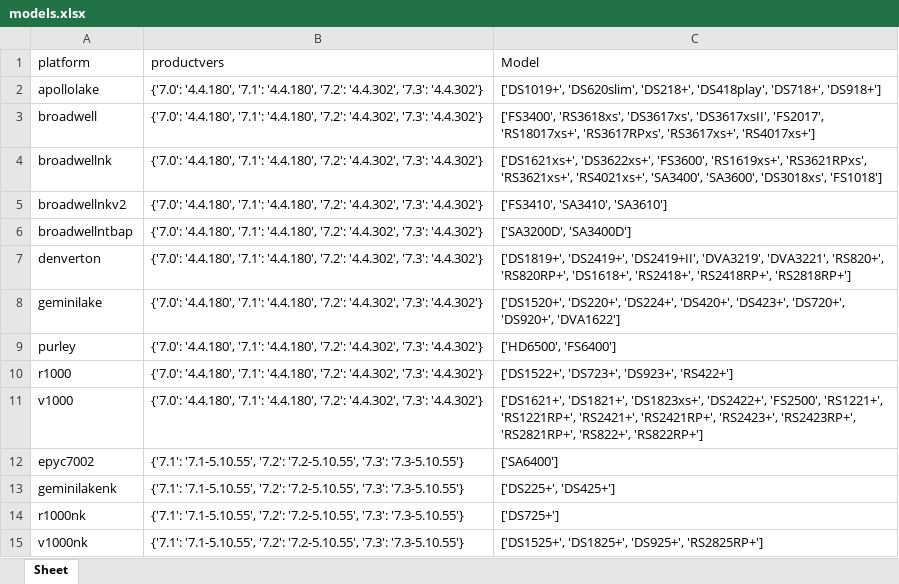
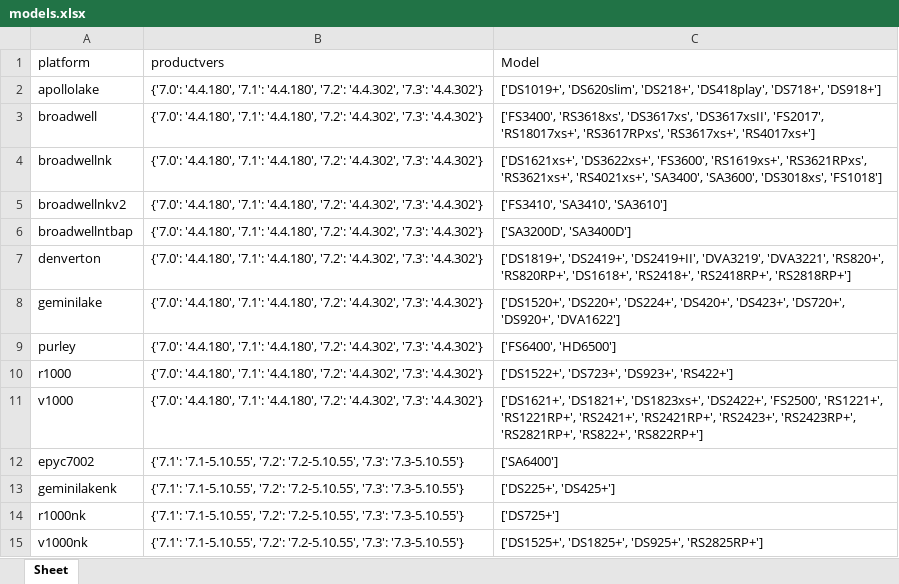
Before and after one commit to RROrg/rr, an Excel workbook: docs/models.xlsx, sheet Sheet, drawn as a sheet; values as stored, in another font and other column widths than the file's, no borders; the diff names each change by its address in the sheet, - before the commit and + after, or states it on an @@ line.

```diff
--- a/docs/models.xlsx (sheet Sheet)
+++ b/docs/models.xlsx (sheet Sheet)
-C9 (Model): ['HD6500', 'FS6400']
+C9 (Model): ['FS6400', 'HD6500']
```
Also changed, not shown: docs/addons.xlsx, docs/modules.xlsx, 3 other files.
